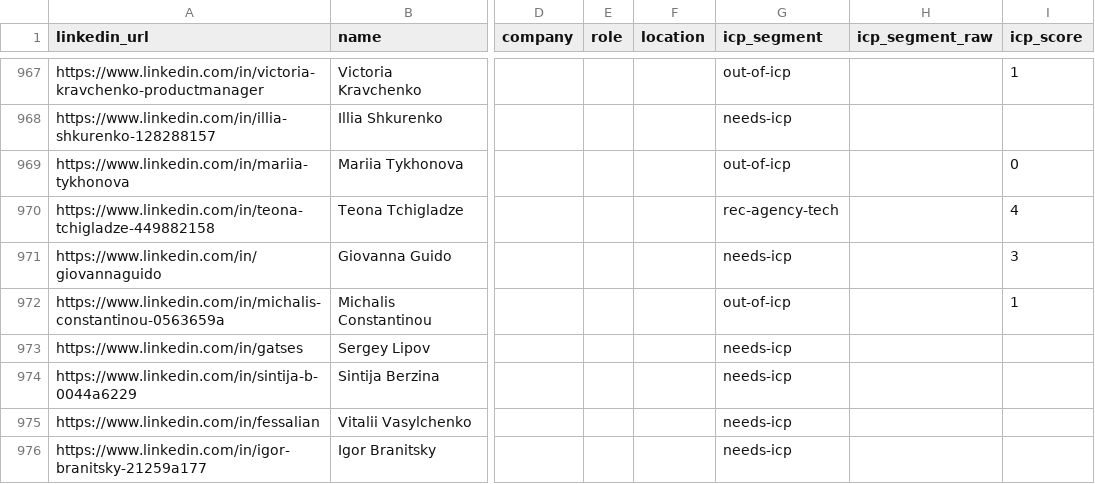
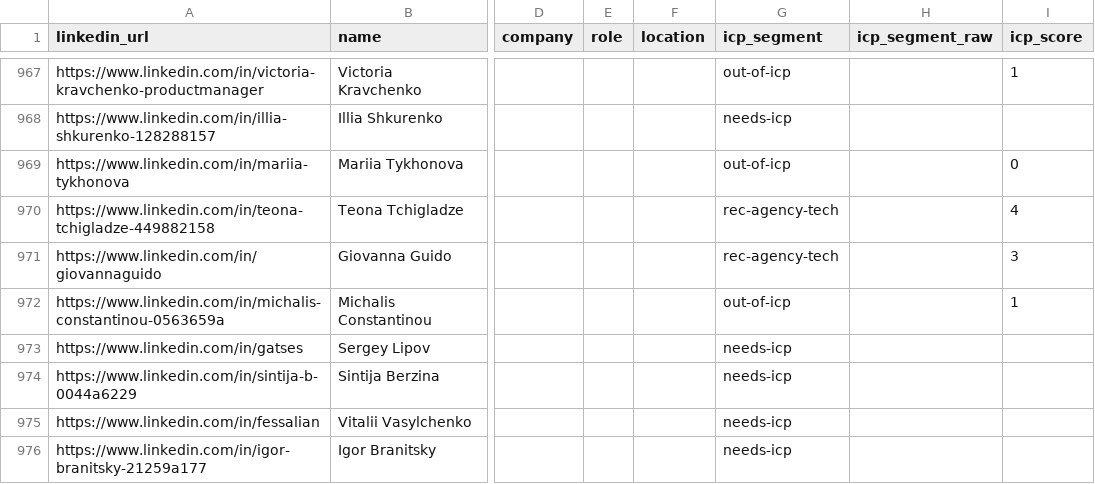
Before and after one commit to aborovkov/hiresignal_sales_brain, a CSV file: crm/leads.csv, drawn as a sheet; only a part is shown, gaps mark what is left out; the diff names each change by its address in the sheet, - before the commit and + after, or states it on an @@ line.

```diff
--- a/crm/leads.csv
+++ b/crm/leads.csv
-G971 (icp_segment): needs-icp
+G971 (icp_segment): rec-agency-tech
```
Also changed, not shown: crm/events.csv.
